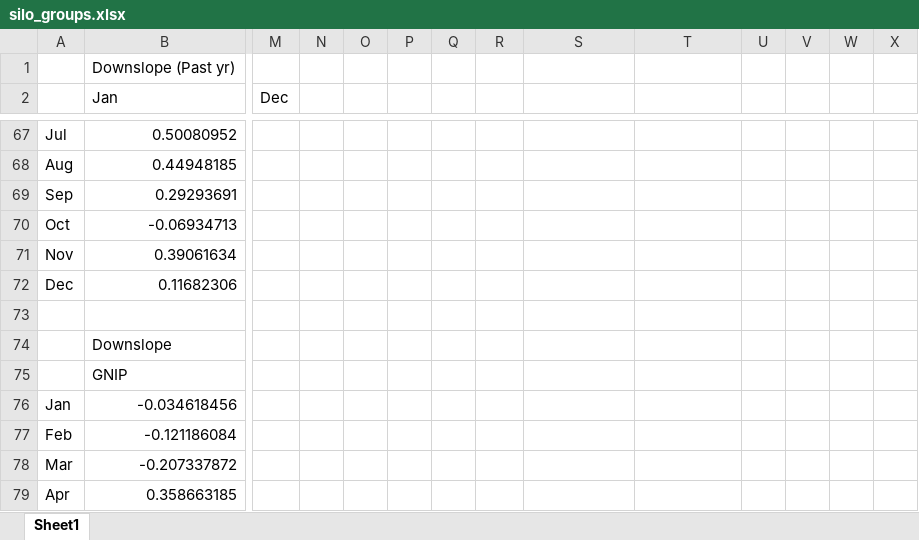
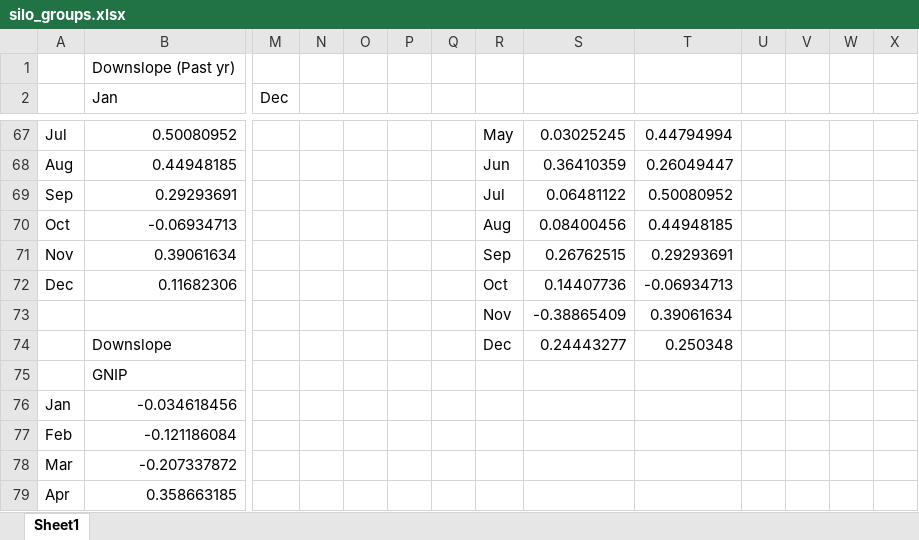
Before and after one commit to zgrzywacz/MRD_isotopes, an Excel workbook: silo_groups.xlsx, sheet Sheet1, drawn as a sheet; only a part is shown, gaps mark what is left out; values as stored, in another font and other column widths than the file's, no borders; removed rows and columns are numbered as before the commit, all else as after; rows hold the shown columns only; the diff covers the shown part only; the diff names each change by its address in the sheet, - before the commit and + after, or states it on an @@ line.

```diff
--- a/silo_groups.xlsx (sheet Sheet1)
+++ b/silo_groups.xlsx (sheet Sheet1)
-R67: (empty)
+R67: May
-S67: (empty)
+S67: 0.03025245
-T67: (empty)
+T67: 0.44794994
-R68: (empty)
+R68: Jun
-S68: (empty)
+S68: 0.36410359
-T68: (empty)
+T68: 0.26049447
-R69: (empty)
+R69: Jul
-S69: (empty)
+S69: 0.06481122
-T69: (empty)
+T69: 0.50080952
-R70: (empty)
+R70: Aug
-S70: (empty)
+S70: 0.08400456
-T70: (empty)
+T70: 0.44948185
-R71: (empty)
+R71: Sep
-S71: (empty)
+S71: 0.26762515
-T71: (empty)
+T71: 0.29293691
-R72: (empty)
+R72: Oct
-S72: (empty)
+S72: 0.14407736
-T72: (empty)
+T72: -0.06934713
-row 73: (empty)
+row 73:  |  |  |  |  |  |  | Nov | -0.38865409 | 0.39061634
-row 74:  | Downslope
+row 74:  | Downslope |  |  |  |  |  | Dec | 0.24443277 | 0.250348
```
Also changed, not shown: 64 edited cells elsewhere in this sheet, 1 other file.
